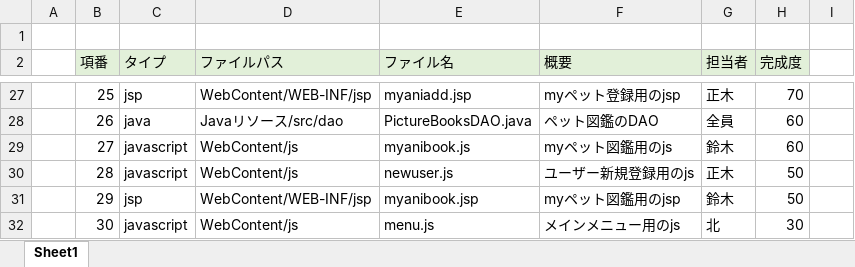
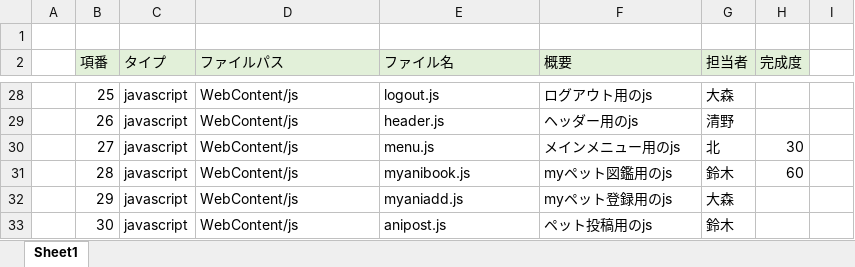
Before and after one commit to dojo2023/C-3, an Excel workbook: doc/05_ファイル構成一覧表_コーヒー牛乳.xlsx, sheet Sheet1, drawn as a sheet; only a part is shown, gaps mark what is left out; values as stored, in another font and other column widths than the file's, no borders; addresses are those after the commit; the diff covers the shown part only; the diff names each change by its address in the sheet, - before the commit and + after, or states it on an @@ line.

```diff
--- a/doc/05_ファイル構成一覧表_コーヒー牛乳.xlsx (sheet Sheet1)
+++ b/doc/05_ファイル構成一覧表_コーヒー牛乳.xlsx (sheet Sheet1)
-C28 (タイプ): jsp
+C28 (タイプ): javascript
-D28 (ファイルパス): WebContent/WEB-INF/jsp
+D28 (ファイルパス): WebContent/js
-E28 (ファイル名): myaniadd.jsp
+E28 (ファイル名): logout.js
-F28 (概要): myペット登録用のjsp
+F28 (概要): ログアウト用のjs
-G28 (担当者): 正木
+G28 (担当者): 大森
-H28 (完成度): 70
+H28 (完成度): (empty)
-C29 (タイプ): java
+C29 (タイプ): javascript
-D29 (ファイルパス): Javaリソース/src/dao
+D29 (ファイルパス): WebContent/js
-E29 (ファイル名): PictureBooksDAO.java
+E29 (ファイル名): header.js
-F29 (概要): ペット図鑑のDAO
+F29 (概要): ヘッダー用のjs
-G29 (担当者): 全員
+G29 (担当者): 清野
-H29 (完成度): 60
+H29 (完成度): (empty)
-E30 (ファイル名): myanibook.js
+E30 (ファイル名): menu.js
-F30 (概要): myペット図鑑用のjs
+F30 (概要): メインメニュー用のjs
-G30 (担当者): 鈴木
+G30 (担当者): 北
-H30 (完成度): 60
+H30 (完成度): 30
-E31 (ファイル名): newuser.js
+E31 (ファイル名): myanibook.js
-F31 (概要): ユーザー新規登録用のjs
+F31 (概要): myペット図鑑用のjs
-G31 (担当者): 正木
+G31 (担当者): 鈴木
-H31 (完成度): 50
+H31 (完成度): 60
-C32 (タイプ): jsp
+C32 (タイプ): javascript
-D32 (ファイルパス): WebContent/WEB-INF/jsp
+D32 (ファイルパス): WebContent/js
-E32 (ファイル名): myanibook.jsp
+E32 (ファイル名): myaniadd.js
-F32 (概要): myペット図鑑用のjsp
+F32 (概要): myペット登録用のjs
-G32 (担当者): 鈴木
+G32 (担当者): 大森
-H32 (完成度): 50
+H32 (完成度): (empty)
-E33 (ファイル名): menu.js
+E33 (ファイル名): anipost.js
-F33 (概要): メインメニュー用のjs
+F33 (概要): ペット投稿用のjs
-G33 (担当者): 北
+G33 (担当者): 鈴木
-H33 (完成度): 30
+H33 (完成度): (empty)
```
Also changed, not shown: 25 added rows, 1 removed row, 1 hidden or unhidden row, 129 edited cells and cell formats elsewhere in this sheet, formulas that keep their value.
